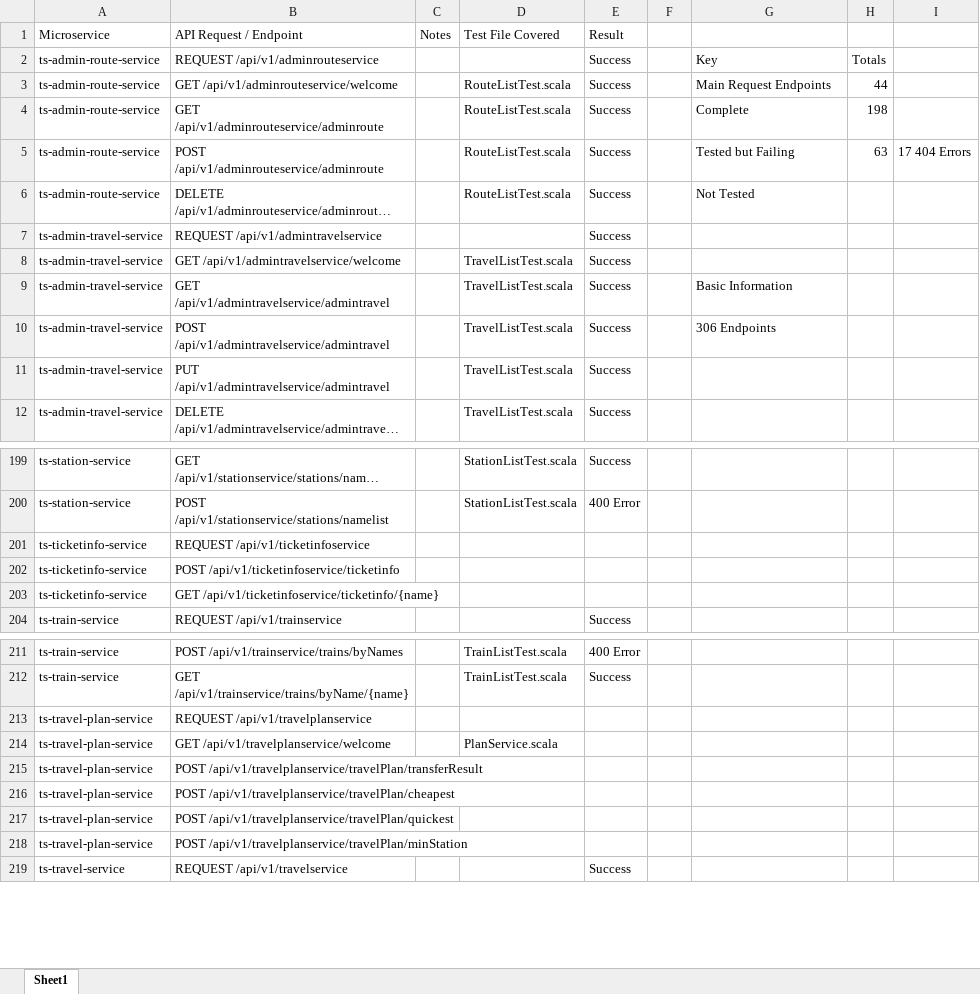
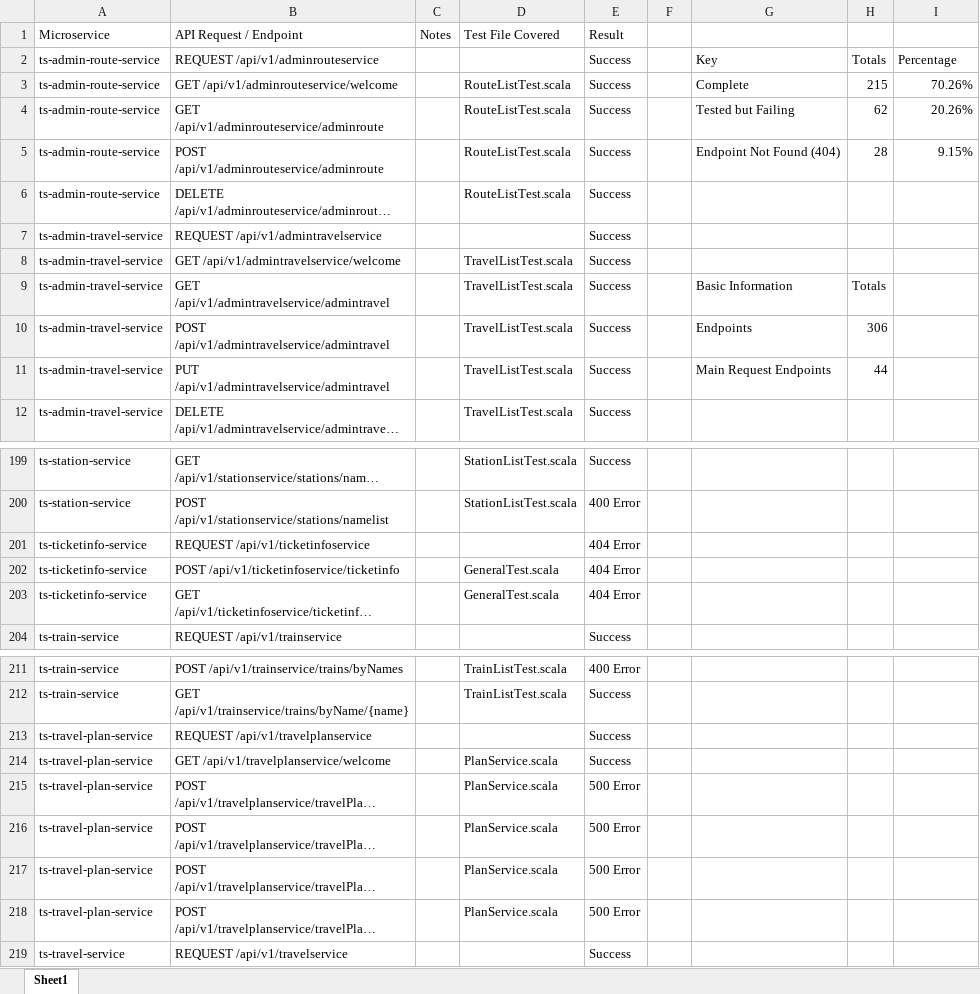
Before and after one commit to cloudhubs/microservice-tests, an Excel workbook: Gatling/Gatling_TrainTicket/TrainTicket Endpoint Version Control.xlsx, sheet Sheet1, drawn as a sheet; only a part is shown, gaps mark what is left out; long unchanged cells end in …; values as stored, in another font and other column widths than the file's, no cell formats; charts and pictures not drawn; the diff covers the shown part only; the diff names each change by its address in the sheet, - before the commit and + after, or states it on an @@ line.

Commit message:
Added final tests

```diff
--- a/Gatling/Gatling_TrainTicket/TrainTicket Endpoint Version Control.xlsx (sheet Sheet1)
+++ b/Gatling/Gatling_TrainTicket/TrainTicket Endpoint Version Control.xlsx (sheet Sheet1)
-I2: (empty)
+I2: Percentage
-G3: Main Request Endpoints
+G3: Complete
-H3: 44
+H3: 215
-I3: (empty)
+I3: 70.26%
-G4: Complete
+G4: Tested but Failing
-H4: 198
+H4: 62
-I4: (empty)
+I4: 20.26%
-G5: Tested but Failing
+G5: Endpoint Not Found (404)
-H5: 63
+H5: 28
-I5: 17 404 Errors
+I5: 9.15%
-G6: Not Tested
+G6: (empty)
-H9: (empty)
+H9: Totals
-G10: 306 Endpoints
+G10: Endpoints
-H10: (empty)
+H10: 306
-G11: (empty)
+G11: Main Request Endpoints
-H11: (empty)
+H11: 44
-E201:E203 (Result): (empty)
+E201:E203 (Result): 404 Error
-D202:D203 (Test File Covered): (empty)
+D202:D203 (Test File Covered): GeneralTest.scala
-E213:E214 (Result): (empty)
+E213:E214 (Result): Success
-D215:D218 (Test File Covered): (empty)
+D215:D218 (Test File Covered): PlanService.scala
-E215:E218 (Result): (empty)
+E215:E218 (Result): 500 Error
```
Also changed, not shown: 64 edited cells elsewhere in this sheet, cell formats, 34 other files.
